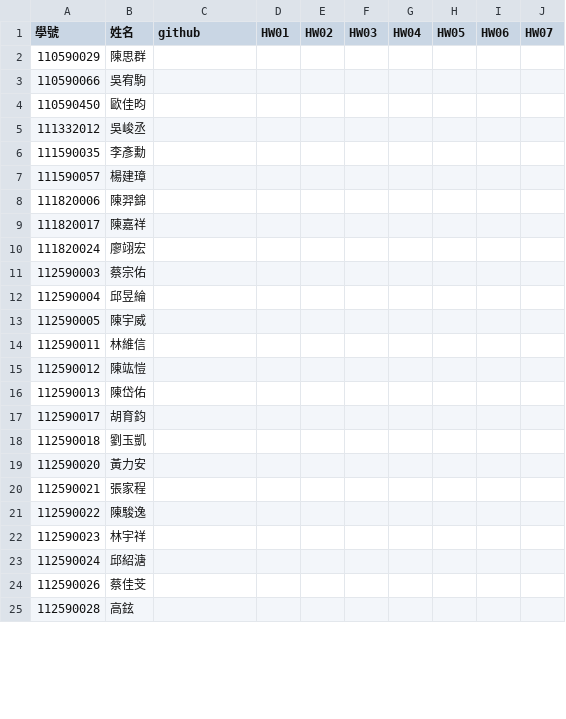
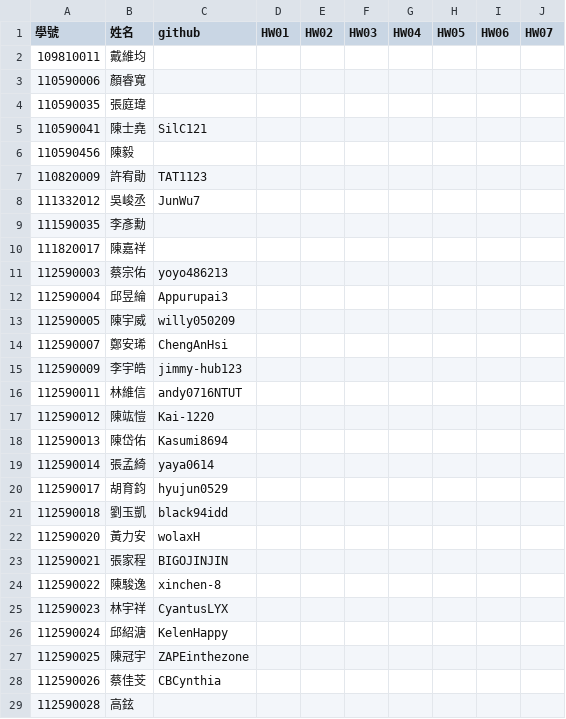
Before and after one commit to tjhsieh/tjhsieh.github.io, a CSV file: c/ai/ai2025s/syllabus/grade/data.csv, drawn as a sheet; only a part is shown; the diff covers the shown part only.

Commit message:
Add files via upload

```diff
--- a/c/ai/ai2025s/syllabus/grade/data.csv
+++ b/c/ai/ai2025s/syllabus/grade/data.csv
@@ -1,25 +1,29 @@
 "學號	",姓名,github,HW01,HW02,HW03,HW04,HW05,HW06,HW07
-110590029,陳思群,,,,,,,,
-110590066,吳宥駒,,,,,,,,
-110590450,歐佳昀,,,,,,,,
-111332012,吳峻丞,,,,,,,,
+109810011,戴維均,,,,,,,,
+110590006,顏睿寬,,,,,,,,
+110590035,張庭瑋,,,,,,,,
+110590041,陳士堯,SilC121,,,,,,,
+110590456,陳毅,,,,,,,,
+110820009,許宥勛,TAT1123,,,,,,,
+111332012,吳峻丞,JunWu7,,,,,,,
 111590035,李彥勳,,,,,,,,
-111590057,楊建璋,,,,,,,,
-111820006,陳羿錦,,,,,,,,
 111820017,陳嘉祥,,,,,,,,
-111820024,廖翊宏,,,,,,,,
-112590003,蔡宗佑,,,,,,,,
-112590004,邱昱綸,,,,,,,,
-112590005,陳宇威,,,,,,,,
-112590011,林維信,,,,,,,,
-112590012,陳竑愷,,,,,,,,
-112590013,陳岱佑,,,,,,,,
-112590017,胡育鈞,,,,,,,,
-112590018,劉玉凱,,,,,,,,
-112590020,黃力安,,,,,,,,
-112590021,張家程,,,,,,,,
-112590022,陳駿逸,,,,,,,,
-112590023,林宇祥,,,,,,,,
-112590024,邱紹溏,,,,,,,,
-112590026,蔡佳芠,,,,,,,,
+112590003,蔡宗佑,yoyo486213,,,,,,,
+112590004,邱昱綸,Appurupai3,,,,,,,
+112590005,陳宇威,willy050209,,,,,,,
+112590007,鄭安琋,ChengAnHsi,,,,,,,
+112590009,李宇皓,jimmy-hub123,,,,,,,
+112590011,林維信,andy0716NTUT,,,,,,,
+112590012,陳竑愷,Kai-1220,,,,,,,
+112590013,陳岱佑,Kasumi8694,,,,,,,
+112590014,張孟綺,yaya0614,,,,,,,
+112590017,胡育鈞,hyujun0529,,,,,,,
+112590018,劉玉凱,black94idd,,,,,,,
+112590020,黃力安,wolaxH,,,,,,,
+112590021,張家程,BIGOJINJIN,,,,,,,
+112590022,陳駿逸,xinchen-8,,,,,,,
+112590023,林宇祥,CyantusLYX,,,,,,,
+112590024,邱紹溏,KelenHappy,,,,,,,
+112590025,陳冠宇,ZAPEinthezone,,,,,,,
+112590026,蔡佳芠,CBCynthia,,,,,,,
 112590028,高鉉,,,,,,,,
```
Also changed, not shown: 8 added rows, 2 removed rows and 13 edited cells elsewhere in this file.
